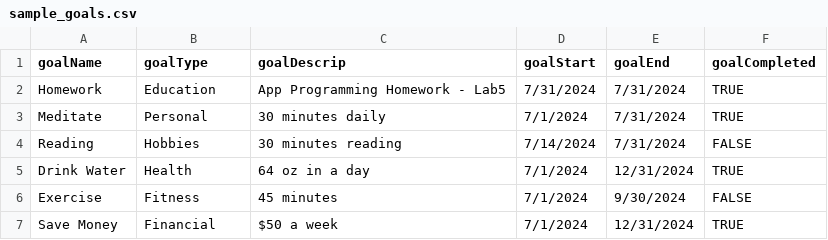
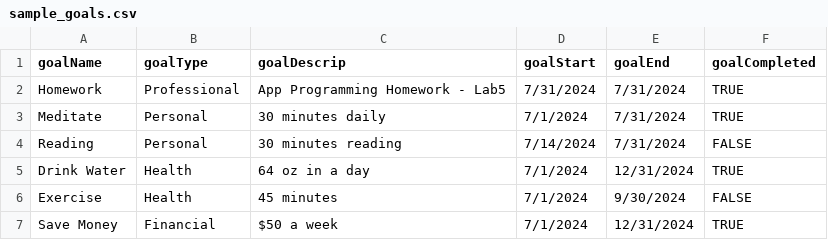
Before and after one commit to UTSA-CS-3443/HabitQuest, a CSV file: app/src/main/assets/sample_goals.csv, drawn as a sheet.

```diff
--- a/app/src/main/assets/sample_goals.csv
+++ b/app/src/main/assets/sample_goals.csv
@@ -1,7 +1,7 @@
 goalName,goalType,goalDescrip,goalStart,goalEnd,goalCompleted
-Homework,Education,App Programming Homework - Lab5,7/31/2024,7/31/2024,TRUE
+Homework,Professional,App Programming Homework - Lab5,7/31/2024,7/31/2024,TRUE
 Meditate,Personal,30 minutes daily,7/1/2024,7/31/2024,TRUE
-Reading,Hobbies,30 minutes reading,7/14/2024,7/31/2024,FALSE
+Reading,Personal,30 minutes reading,7/14/2024,7/31/2024,FALSE
 Drink Water,Health,64 oz in a day,7/1/2024,12/31/2024,TRUE
-Exercise,Fitness,45 minutes,7/1/2024,9/30/2024,FALSE
+Exercise,Health,45 minutes,7/1/2024,9/30/2024,FALSE
 Save Money,Financial,$50 a week,7/1/2024,12/31/2024,TRUE
```
Also changed, not shown: 5 other files.
